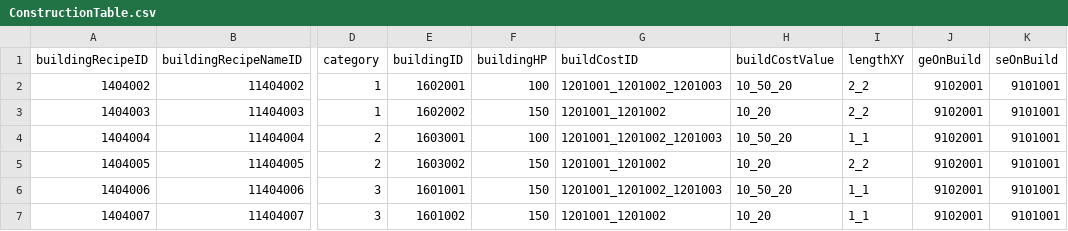
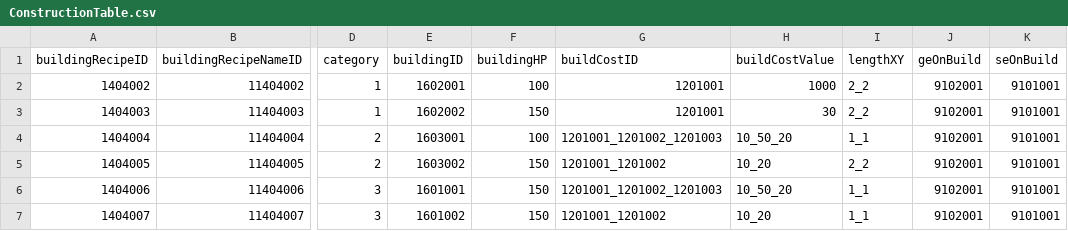
Before and after one commit to KDH1213/SurvivalProject, a CSV file: Assets/Resources/Tables/ConstructionTable.csv, drawn as a sheet; only a part is shown, gaps mark what is left out; the diff names each change by its address in the sheet, - before the commit and + after, or states it on an @@ line.

```diff
--- a/Assets/Resources/Tables/ConstructionTable.csv
+++ b/Assets/Resources/Tables/ConstructionTable.csv
-G2 (buildCostID): 1201001_1201002_1201003
+G2 (buildCostID): 1201001
-H2 (buildCostValue): 10_50_20
+H2 (buildCostValue): 1000
-G3 (buildCostID): 1201001_1201002
+G3 (buildCostID): 1201001
-H3 (buildCostValue): 10_20
+H3 (buildCostValue): 30
```
Also changed, not shown: 2 other files.
